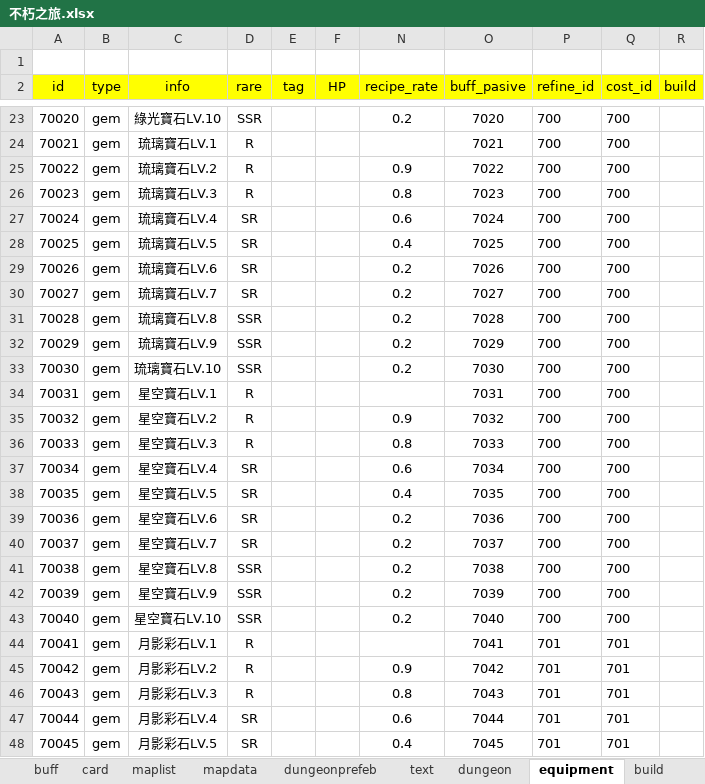
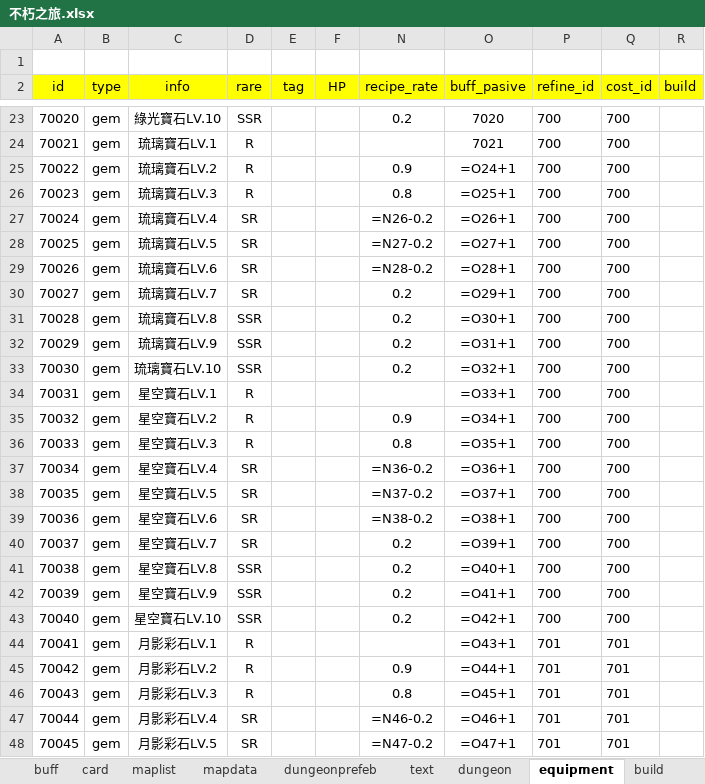
Before and after one commit to god155326/my-game, an Excel workbook: data/不朽之旅.xlsx, sheet equipment, drawn as a sheet; only a part is shown, gaps mark what is left out; values as stored, in another font and other column widths than the file's, no borders; formulas without a stored value are shown as written; charts and pictures not drawn; the diff covers the shown part only; the diff names each change by its address in the sheet, - before the commit and + after, or states it on an @@ line.

```diff
--- a/data/不朽之旅.xlsx (sheet equipment)
+++ b/data/不朽之旅.xlsx (sheet equipment)
-O25 (buff_pasive): 7022
+O25 (buff_pasive): =O24+1
-O26 (buff_pasive): 7023
+O26 (buff_pasive): =O25+1
-N27 (recipe_rate): 0.6
+N27 (recipe_rate): =N26-0.2
-O27 (buff_pasive): 7024
+O27 (buff_pasive): =O26+1
-N28 (recipe_rate): 0.4
+N28 (recipe_rate): =N27-0.2
-O28 (buff_pasive): 7025
+O28 (buff_pasive): =O27+1
-N29 (recipe_rate): 0.2
+N29 (recipe_rate): =N28-0.2
-O29 (buff_pasive): 7026
+O29 (buff_pasive): =O28+1
-O30 (buff_pasive): 7027
+O30 (buff_pasive): =O29+1
-O31 (buff_pasive): 7028
+O31 (buff_pasive): =O30+1
-O32 (buff_pasive): 7029
+O32 (buff_pasive): =O31+1
-O33 (buff_pasive): 7030
+O33 (buff_pasive): =O32+1
-O34 (buff_pasive): 7031
+O34 (buff_pasive): =O33+1
-O35 (buff_pasive): 7032
+O35 (buff_pasive): =O34+1
-O36 (buff_pasive): 7033
+O36 (buff_pasive): =O35+1
-N37 (recipe_rate): 0.6
+N37 (recipe_rate): =N36-0.2
-O37 (buff_pasive): 7034
+O37 (buff_pasive): =O36+1
-N38 (recipe_rate): 0.4
+N38 (recipe_rate): =N37-0.2
-O38 (buff_pasive): 7035
+O38 (buff_pasive): =O37+1
-N39 (recipe_rate): 0.2
+N39 (recipe_rate): =N38-0.2
-O39 (buff_pasive): 7036
+O39 (buff_pasive): =O38+1
-O40 (buff_pasive): 7037
+O40 (buff_pasive): =O39+1
-O41 (buff_pasive): 7038
+O41 (buff_pasive): =O40+1
-O42 (buff_pasive): 7039
+O42 (buff_pasive): =O41+1
-O43 (buff_pasive): 7040
+O43 (buff_pasive): =O42+1
-O44 (buff_pasive): 7041
+O44 (buff_pasive): =O43+1
-O45 (buff_pasive): 7042
+O45 (buff_pasive): =O44+1
-O46 (buff_pasive): 7043
+O46 (buff_pasive): =O45+1
-N47 (recipe_rate): 0.6
+N47 (recipe_rate): =N46-0.2
-O47 (buff_pasive): 7044
+O47 (buff_pasive): =O46+1
-N48 (recipe_rate): 0.4
+N48 (recipe_rate): =N47-0.2
-O48 (buff_pasive): 7045
+O48 (buff_pasive): =O47+1
```
Also changed, not shown: 413 edited cells elsewhere in this sheet, sheet mapdata, sheet idlezone, sheet card, sheet talent, sheet refine, sheet gacha, 19 more sheets, formulas that keep their value, hidden cells, charts or pictures, 4 other files.
